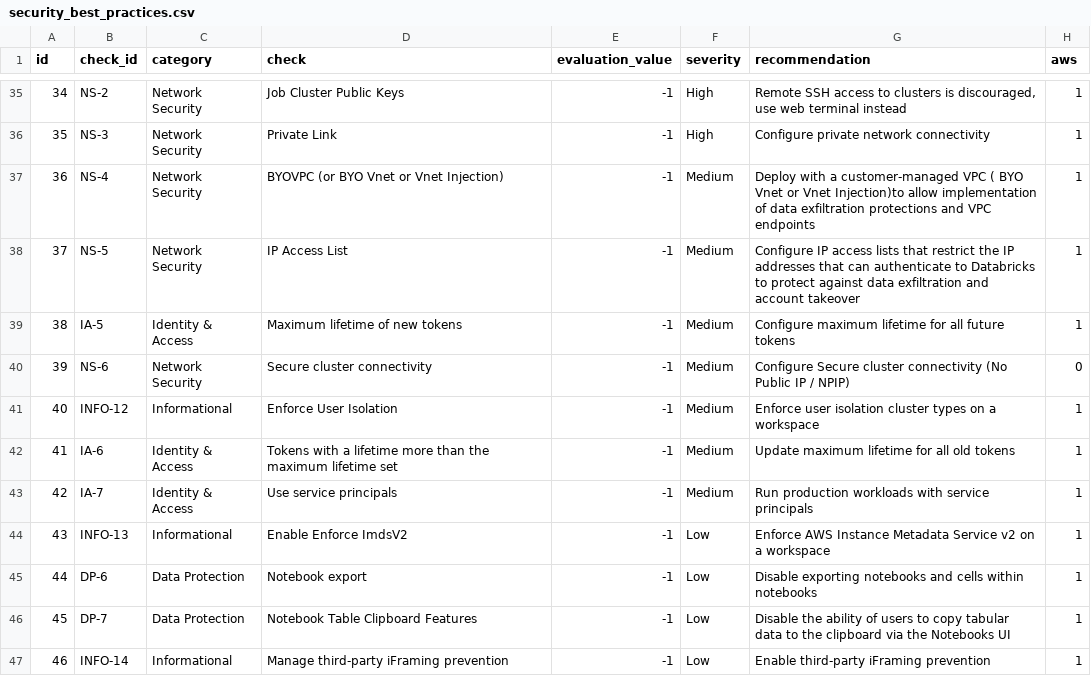
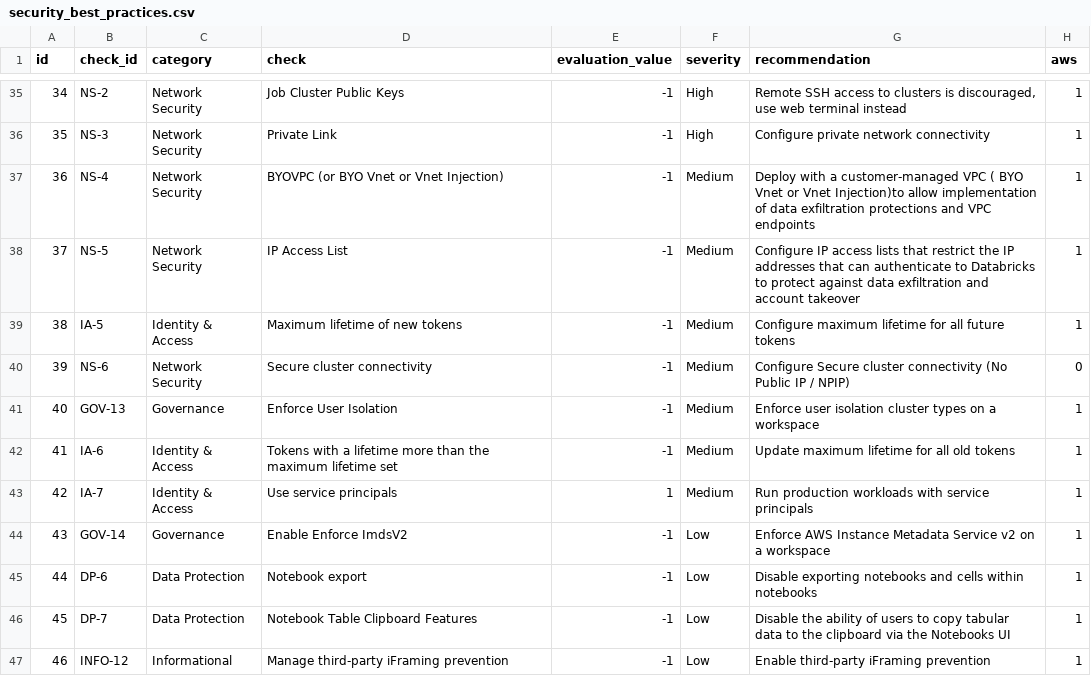
Before and after one commit to databricks-industry-solutions/security-analysis-tool, a CSV file: configs/security_best_practices.csv, drawn as a sheet; only a part is shown, gaps mark what is left out; the diff covers the shown part only; the diff names each change by its address in the sheet, - before the commit and + after, or states it on an @@ line.

Commit message:
Added 3 new checks

```diff
--- a/configs/security_best_practices.csv
+++ b/configs/security_best_practices.csv
-B41 (check_id): INFO-12
+B41 (check_id): GOV-13
-C41 (category): Informational
+C41 (category): Governance
-E43 (evaluation_value): -1
+E43 (evaluation_value): 1
-B44 (check_id): INFO-13
+B44 (check_id): GOV-14
-C44 (category): Informational
+C44 (category): Governance
-B47 (check_id): INFO-14
+B47 (check_id): INFO-12
```
Also changed, not shown: 3 added rows and 14 edited cells elsewhere in this file, 1 other file.
